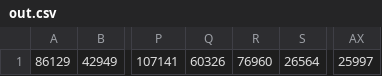
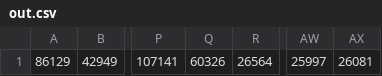
Before and after one commit to mjpon/DRL-SANS, a CSV file: webscrape/out.csv, drawn as a sheet; only a part is shown, gaps mark what is left out; removed rows and columns are numbered as before the commit, all else as after; the diff names each change by its address in the sheet, - before the commit and + after, or states it on an @@ line.

```diff
--- a/webscrape/out.csv
+++ b/webscrape/out.csv
-column R, row 1: 76960
+column AX, row 1: 26081
```
Also changed, not shown: 2 other files.
